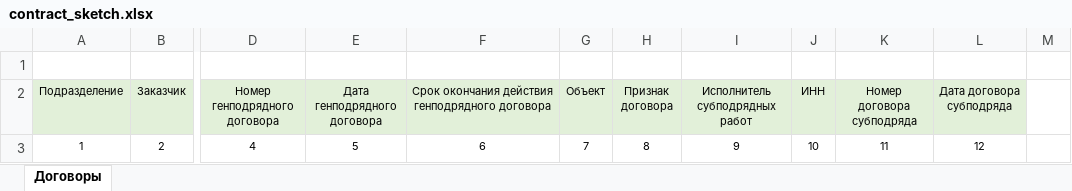
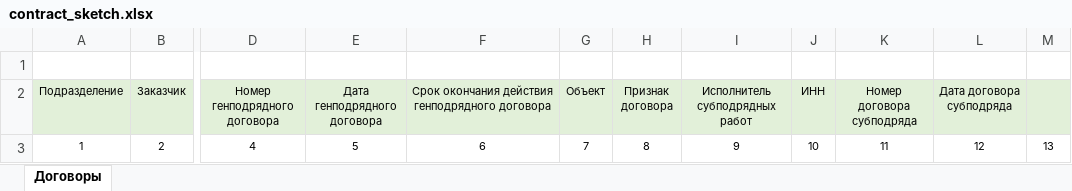
Before and after one commit to Hardmun/ecm, an Excel workbook: reports/contracts/files/contract_sketch.xlsx, sheet Договоры, drawn as a sheet; only a part is shown, gaps mark what is left out; values as stored, in another font and other column widths than the file's, no borders; the diff names each change by its address in the sheet, - before the commit and + after, or states it on an @@ line.

```diff
--- a/reports/contracts/files/contract_sketch.xlsx (sheet Договоры)
+++ b/reports/contracts/files/contract_sketch.xlsx (sheet Договоры)
-M2 fill: none
+M2 fill: #E2F0D9
-M3: (empty)
+M3: 13
```
Also changed, not shown: 3 other files.
